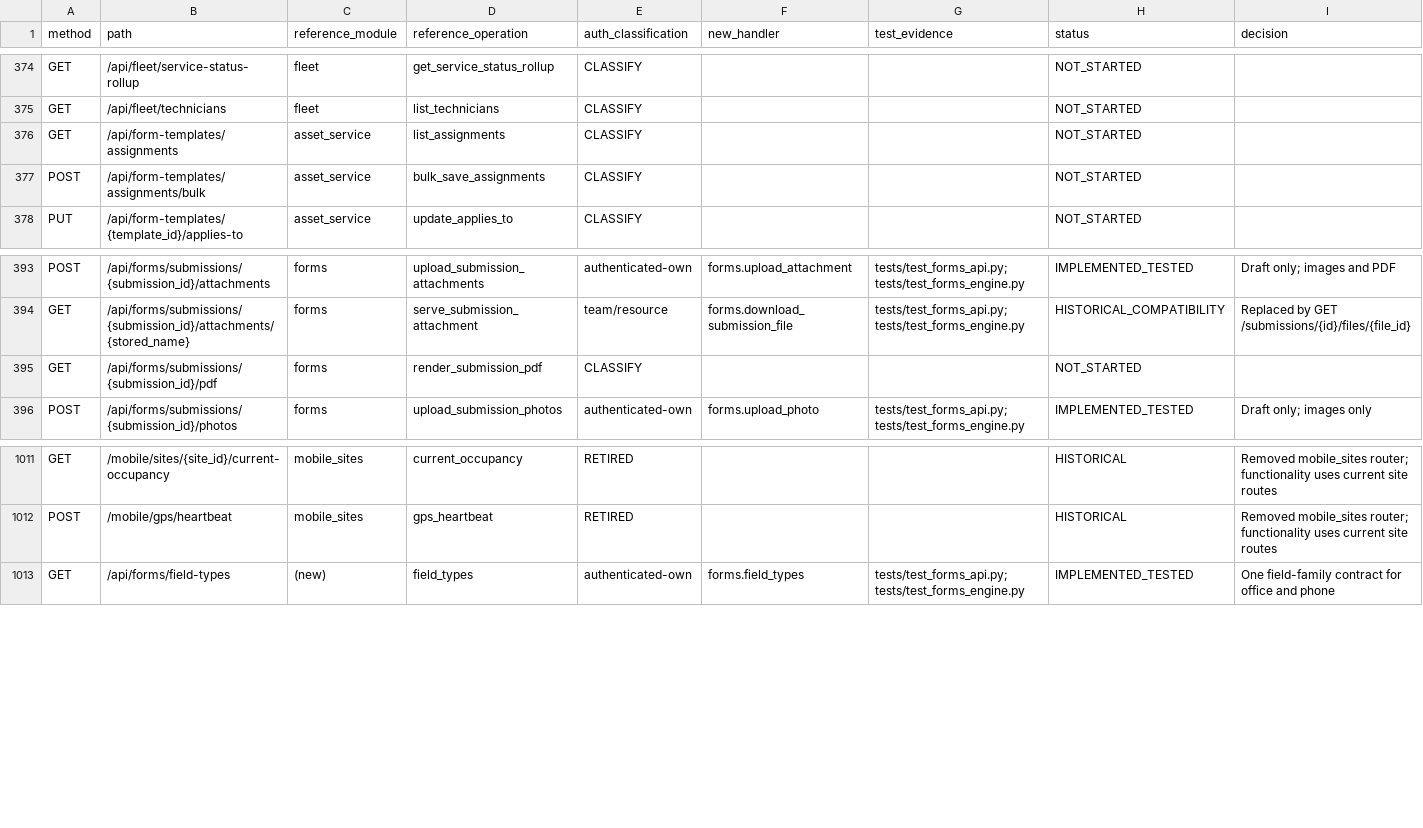
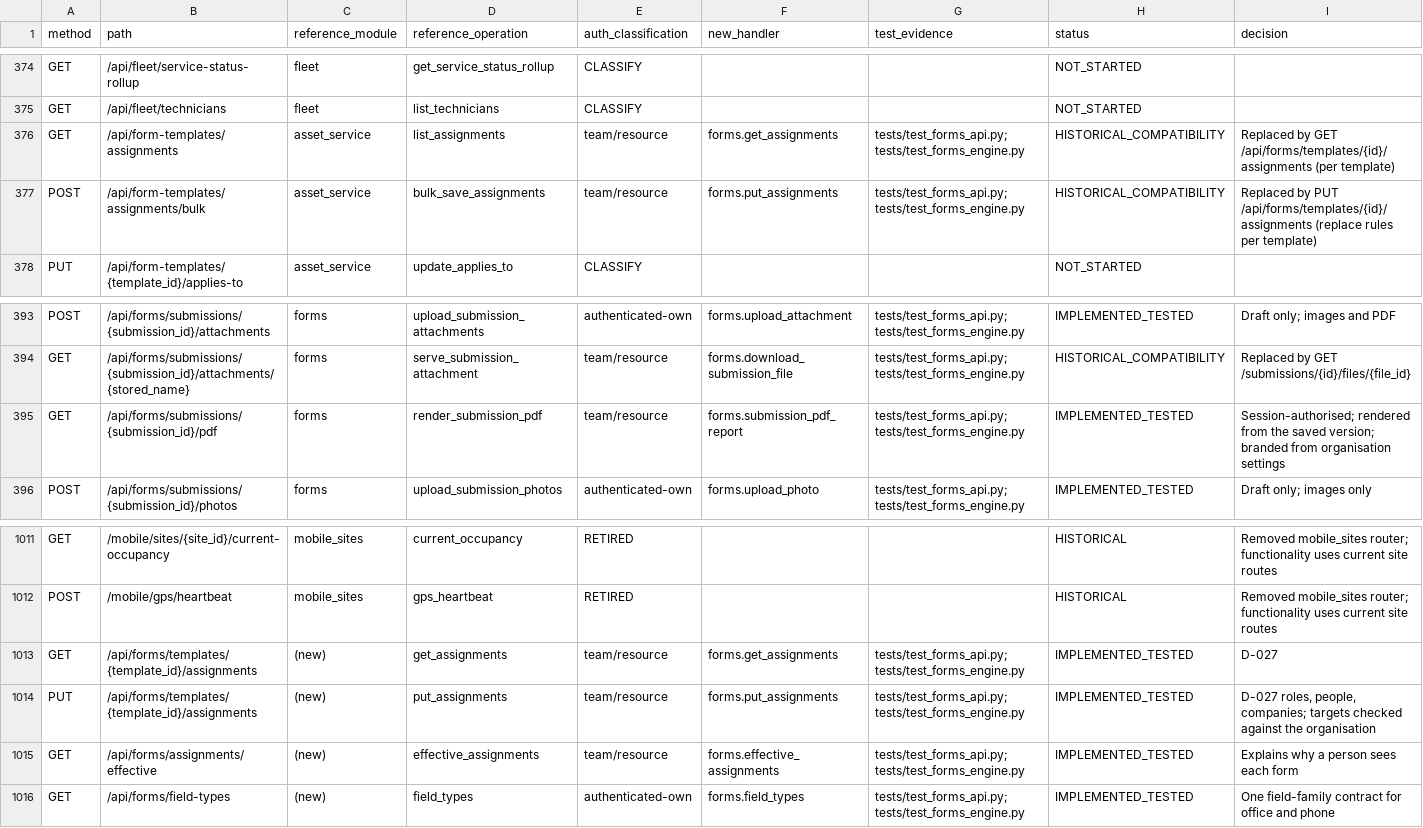
Before and after one commit to Paneltec/safety-portal-rebuild, a CSV file: docs/ledger/endpoint_coverage.csv, drawn as a sheet; only a part is shown, gaps mark what is left out.

```diff
--- a/docs/ledger/endpoint_coverage.csv
+++ b/docs/ledger/endpoint_coverage.csv
@@ -375,4 +375,4 @@ GET,/api/fleet/service-status-rollup,fleet,get_service_status_rollup,CLASSIFY,,,
 GET,/api/fleet/technicians,fleet,list_technicians,CLASSIFY,,,NOT_STARTED,
-GET,/api/form-templates/assignments,asset_service,list_assignments,CLASSIFY,,,NOT_STARTED,
-POST,/api/form-templates/assignments/bulk,asset_service,bulk_save_assignments,CLASSIFY,,,NOT_STARTED,
+GET,/api/form-templates/assignments,asset_service,list_assignments,team/resource,forms.get_assignments,tests/test_forms_api.py; tests/test_forms_engine.py,HISTORICAL_COMPATIBILITY,Replaced by GET /api/forms/templates/{id}/assignments (per template)
+POST,/api/form-templates/assignments/bulk,asset_service,bulk_save_assignments,team/resource,forms.put_assignments,tests/test_forms_api.py; tests/test_forms_engine.py,HISTORICAL_COMPATIBILITY,Replaced by PUT /api/forms/templates/{id}/assignments (replace rules per template)
 PUT,/api/form-templates/{template_id}/applies-to,asset_service,update_applies_to,CLASSIFY,,,NOT_STARTED,
@@ -394,3 +394,3 @@ POST,/api/forms/submissions/{submission_id}/attachments,forms,upload_submission_
 GET,/api/forms/submissions/{submission_id}/attachments/{stored_name},forms,serve_submission_attachment,team/resource,forms.download_submission_file,tests/test_forms_api.py; tests/test_forms_engine.py,HISTORICAL_COMPATIBILITY,Replaced by GET /submissions/{id}/files/{file_id}
-GET,/api/forms/submissions/{submission_id}/pdf,forms,render_submission_pdf,CLASSIFY,,,NOT_STARTED,
+GET,/api/forms/submissions/{submission_id}/pdf,forms,render_submission_pdf,team/resource,forms.submission_pdf_report,tests/test_forms_api.py; tests/test_forms_engine.py,IMPLEMENTED_TESTED,Session-authorised; rendered from the saved version; branded from organisation settings
 POST,/api/forms/submissions/{submission_id}/photos,forms,upload_submission_photos,authenticated-own,forms.upload_photo,tests/test_forms_api.py; tests/test_forms_engine.py,IMPLEMENTED_TESTED,Draft only; images only
@@ -1012,2 +1012,5 @@ GET,/mobile/sites/{site_id}/current-occupancy,mobile_sites,current_occupancy,RET
 POST,/mobile/gps/heartbeat,mobile_sites,gps_heartbeat,RETIRED,,,HISTORICAL,Removed mobile_sites router; functionality uses current site routes
+GET,/api/forms/templates/{template_id}/assignments,(new),get_assignments,team/resource,forms.get_assignments,tests/test_forms_api.py; tests/test_forms_engine.py,IMPLEMENTED_TESTED,D-027
+PUT,/api/forms/templates/{template_id}/assignments,(new),put_assignments,team/resource,forms.put_assignments,tests/test_forms_api.py; tests/test_forms_engine.py,IMPLEMENTED_TESTED,"D-027 roles, people, companies; targets checked against the organisation"
+GET,/api/forms/assignments/effective,(new),effective_assignments,team/resource,forms.effective_assignments,tests/test_forms_api.py; tests/test_forms_engine.py,IMPLEMENTED_TESTED,Explains why a person sees each form
 GET,/api/forms/field-types,(new),field_types,authenticated-own,forms.field_types,tests/test_forms_api.py; tests/test_forms_engine.py,IMPLEMENTED_TESTED,One field-family contract for office and phone
```
Also changed, not shown: docs/ledger/feature_coverage.csv, 19 other files.
